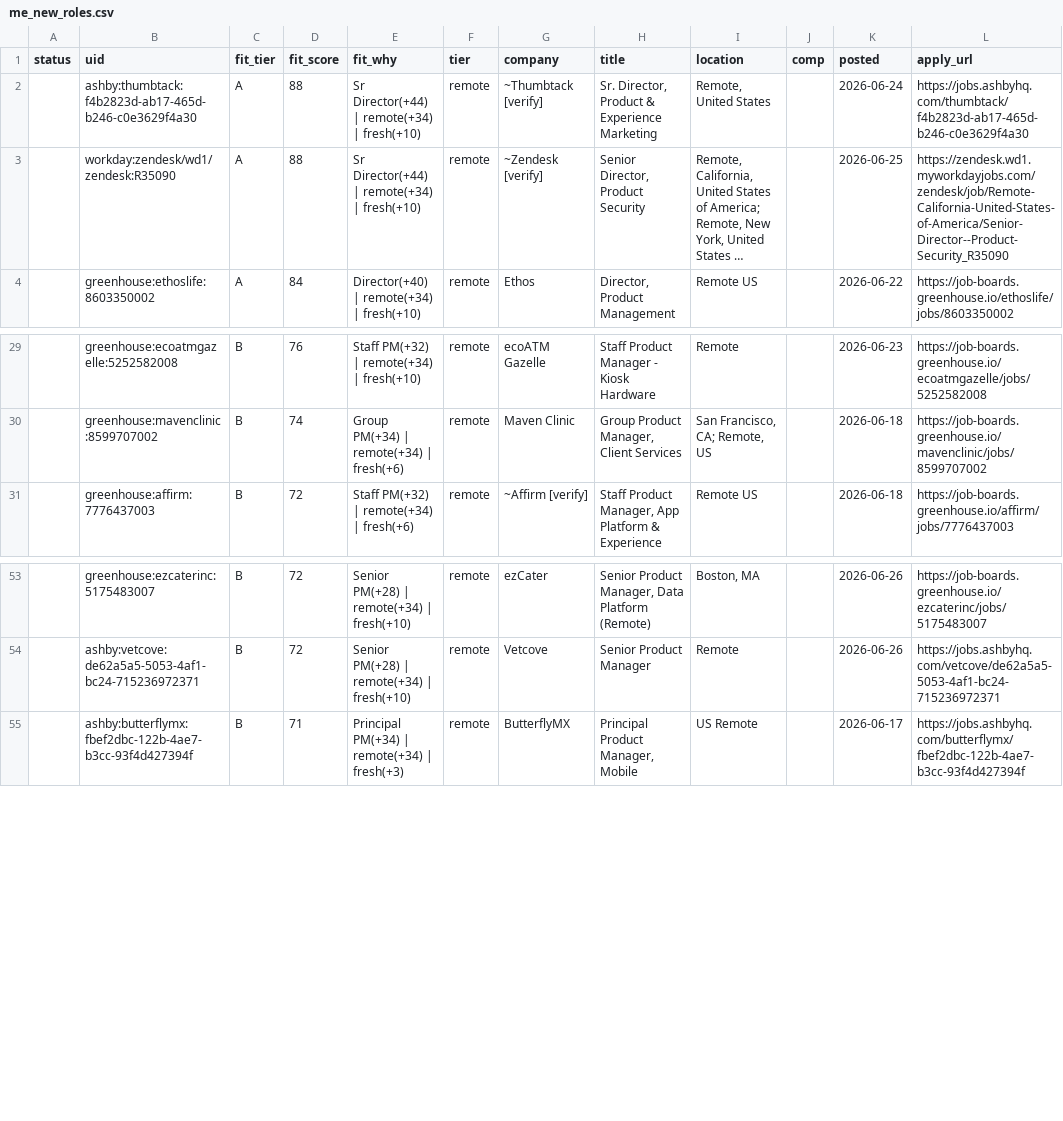
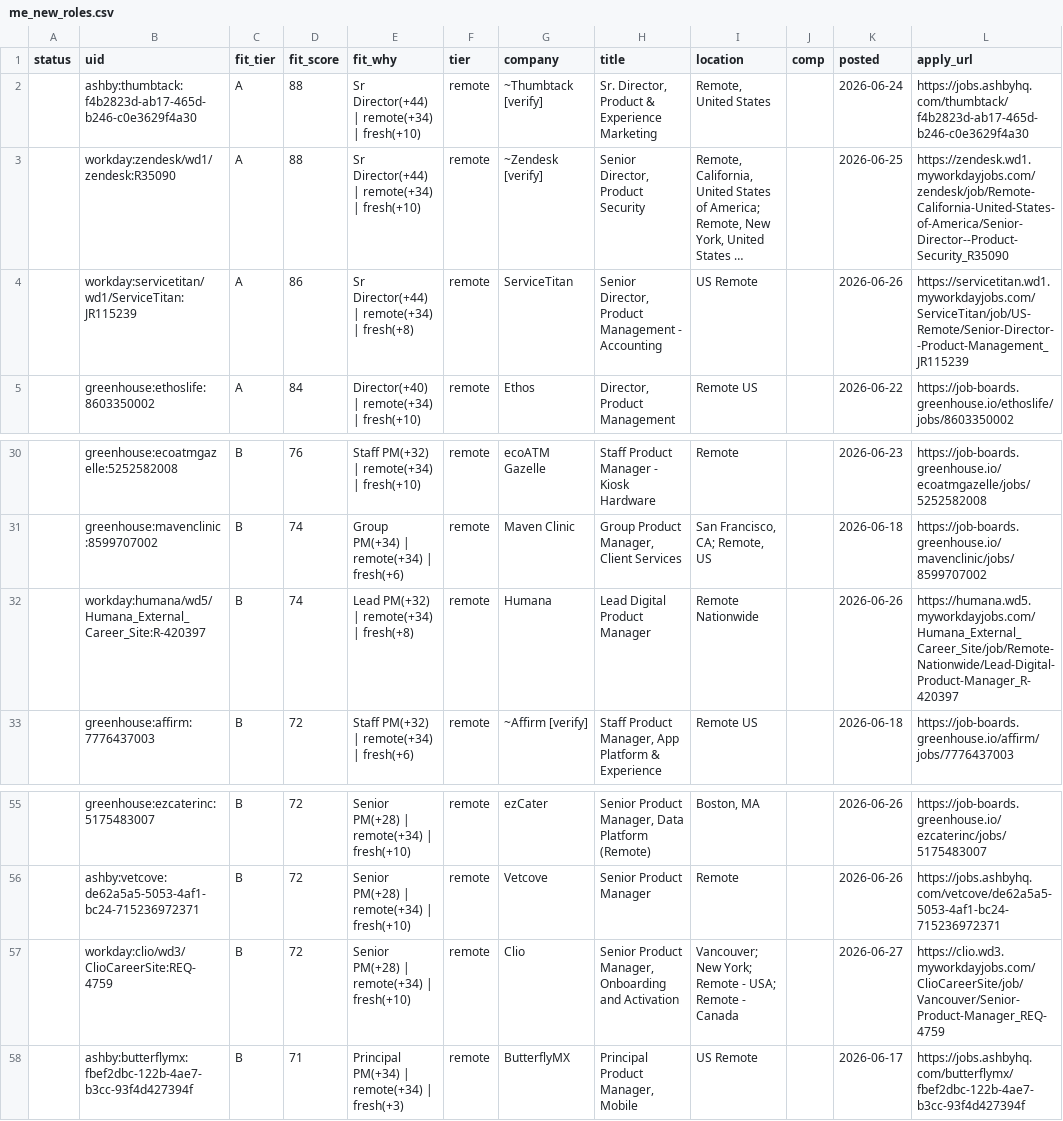
Before and after one commit to tyler-aston/jobsearch-starter, a CSV file: out/me_new_roles.csv, drawn as a sheet; only a part is shown, gaps mark what is left out; long unchanged cells end in …; the diff names each change by its address in the sheet, - before the commit and + after, or states it on an @@ line.

```diff
--- a/out/me_new_roles.csv
+++ b/out/me_new_roles.csv
+row 4:  | workday:servicetitan/wd1/ServiceTitan:JR115239 | A | 86 | Sr Director(+44) | remote(+34) | fresh(+8) | remote | ServiceTitan | Senior Director, Product Management - Accounting | US Remote |  | 2026-06-26 | https://servicetitan.wd1.myworkdayjobs.com/ServiceTitan/job/US-Remote/Senior-Director--Product-Management_JR115239
+row 32:  | workday:humana/wd5/Humana_External_Career_Site:R-420397 | B | 74 | Lead PM(+32) | remote(+34) | fresh(+8) | remote | Humana | Lead Digital Product Manager | Remote Nationwide |  | 2026-06-26 | https://humana.wd5.myworkdayjobs.com/Humana_External_Career_Site/job/Remote-Nationwide/Lead-Digital-Product-Manager_R-420397
+row 57:  | workday:clio/wd3/ClioCareerSite:REQ-4759 | B | 72 | Senior PM(+28) | remote(+34) | fresh(+10) | remote | Clio | Senior Product Manager, Onboarding and Activation | Vancouver; New York; Remote - USA; Remote - Canada |  | 2026-06-27 | https://clio.wd3.myworkdayjobs.com/ClioCareerSite/job/Vancouver/Senior-Product-Manager_REQ-4759
```
Also changed, not shown: 1 other file.
